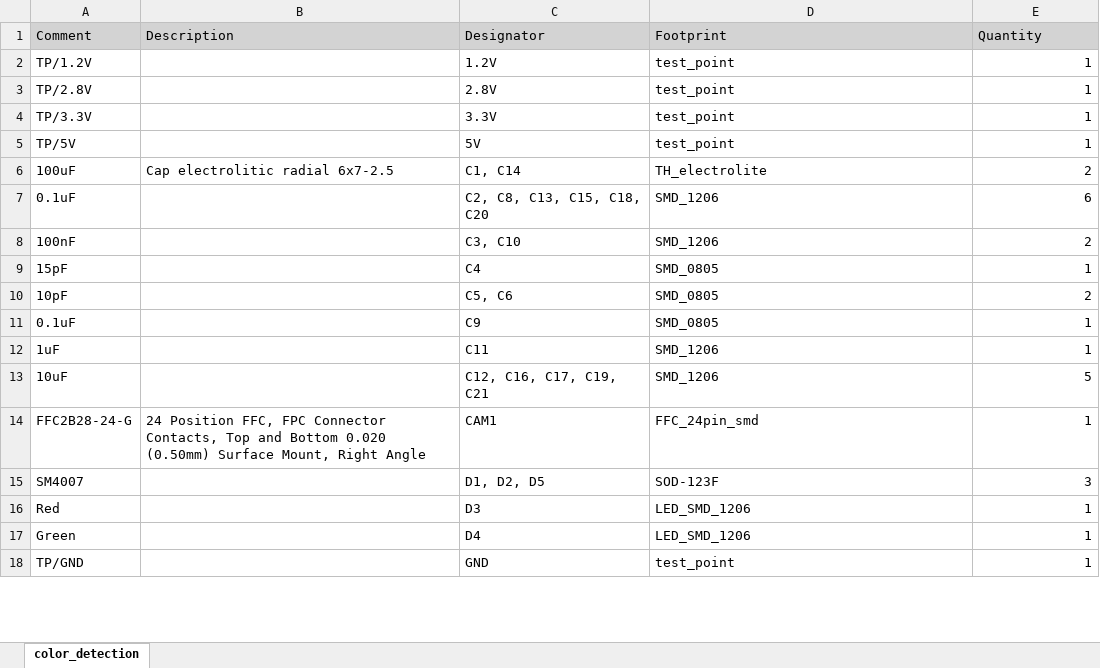
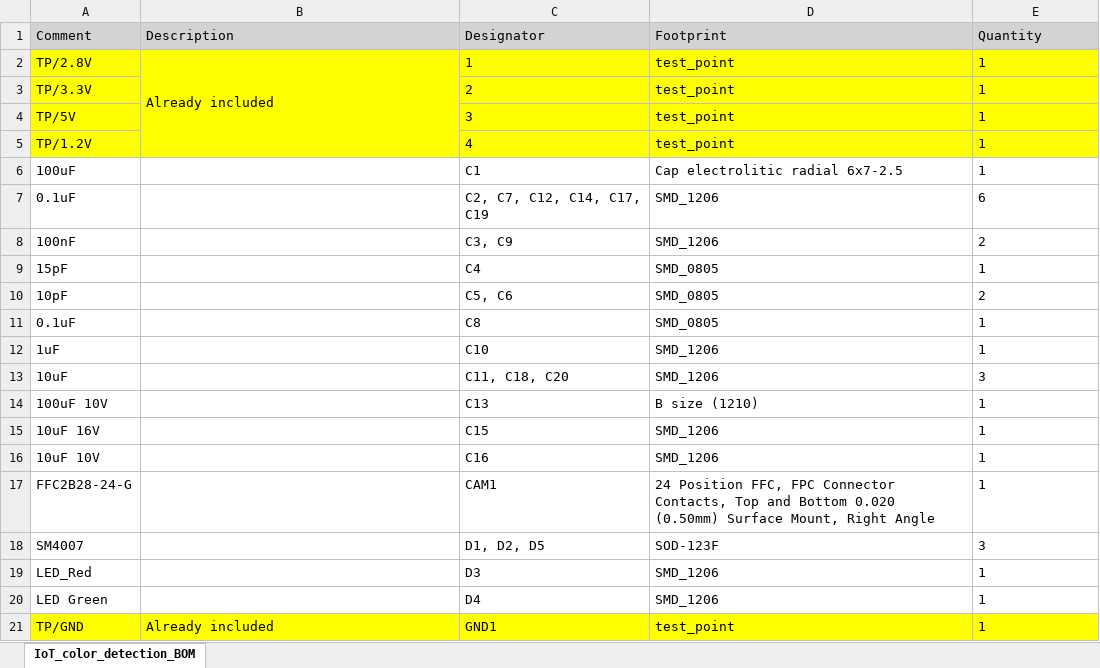
Before and after one commit to abbasghadir/IoT_color_detection, an Excel workbook: hardware/IoT_color_detection_BOM.xlsx, sheet IoT_color_detection_BOM, drawn as a sheet; only a part is shown; values as stored, in another font and other column widths than the file's, no borders; removed rows and columns are numbered as before the commit, all else as after; the diff covers the shown part only; the diff names each change by its address in the sheet, - before the commit and + after, or states it on an @@ line.

```diff
--- a/hardware/IoT_color_detection_BOM.xlsx (sheet IoT_color_detection_BOM)
+++ b/hardware/IoT_color_detection_BOM.xlsx (sheet IoT_color_detection_BOM)
-sheet tab: color_detection
+sheet tab: IoT_color_detection_BOM
-row 2: TP/1.2V |  | 1.2V | test_point | 1
-A2:E4 fill: none
+A2:E4 fill: #FFFF00
-B2 (Description): (empty)
+B2 (Description): Already included
+B2:B5 merged
-C2 (Designator): 2.8V
+C2 (Designator): 1
-E2:E4 alignment: right
+E2:E4 alignment: left
-C3 (Designator): 3.3V
+C3 (Designator): 2
-C4 (Designator): 5V
+C4 (Designator): 3
+row 5: TP/1.2V |  | 4 | test_point | 1
-B6 (Description): Cap electrolitic radial 6x7-2.5
+B6 (Description): (empty)
-C6 (Designator): C1, C14
+C6 (Designator): C1
-D6 (Footprint): TH_electrolite
+D6 (Footprint): Cap electrolitic radial 6x7-2.5
-E6 (Quantity): 2
+E6 (Quantity): 1
-E6:E13 alignment: right
+E6:E13 alignment: left
-C7 (Designator): C2, C8, C13, C15, C18, C20
+C7 (Designator): C2, C7, C12, C14, C17, C19
-C8 (Designator): C3, C10
+C8 (Designator): C3, C9
-C11 (Designator): C9
+C11 (Designator): C8
-C12 (Designator): C11
+C12 (Designator): C10
-C13 (Designator): C12, C16, C17, C19, C21
+C13 (Designator): C11, C18, C20
-E13 (Quantity): 5
+E13 (Quantity): 3
+row 14: 100uF 10V |  | C13 | B size (1210) | 1
+row 15: 10uF 16V |  | C15 | SMD_1206 | 1
+row 16: 10uF 10V |  | C16 | SMD_1206 | 1
-B17 (Description): 24 Position FFC, FPC Connector Contacts, Top and Bottom 0.020 (0.50mm) Surface Mount, Right Angle
+B17 (Description): (empty)
-D17 (Footprint): FFC_24pin_smd
+D17 (Footprint): 24 Position FFC, FPC Connector Contacts, Top and Bottom 0.020 (0.50mm) Surface Mount, Right Angle
-E17:E21 alignment: right
+E17:E21 alignment: left
-A19 (Comment): Red
+A19 (Comment): LED_Red
-D19:D20 (Footprint): LED_SMD_1206
+D19:D20 (Footprint): SMD_1206
-A20 (Comment): Green
+A20 (Comment): LED Green
-A21:E21 fill: none
+A21:E21 fill: #FFFF00
-B21 (Description): (empty)
+B21 (Description): Already included
-C21 (Designator): GND
+C21 (Designator): GND1
```
Also changed, not shown: 11 edited cells and cell formats elsewhere in this sheet, 2 other files.
